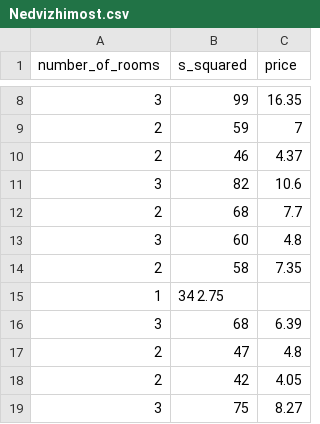
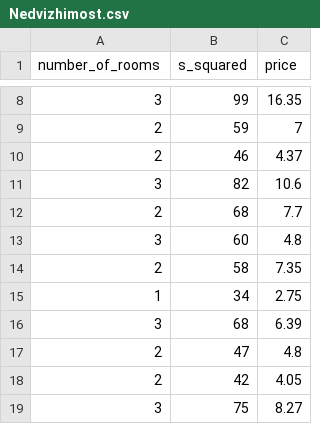
Before and after one commit to annavolkova1/sem-5-task-2-house-pricing-all-group-1, a CSV file: Nedvizhimost.csv, drawn as a sheet; only a part is shown, gaps mark what is left out; removed rows and columns are numbered as before the commit, all else as after; the diff names each change by its address in the sheet, - before the commit and + after, or states it on an @@ line.

Commit message:
Update Nedvizhimost.csv

```diff
--- a/Nedvizhimost.csv
+++ b/Nedvizhimost.csv
-row 15: 1 | 34 2.75
+row 15: 1 | 34 | 2.75
```
